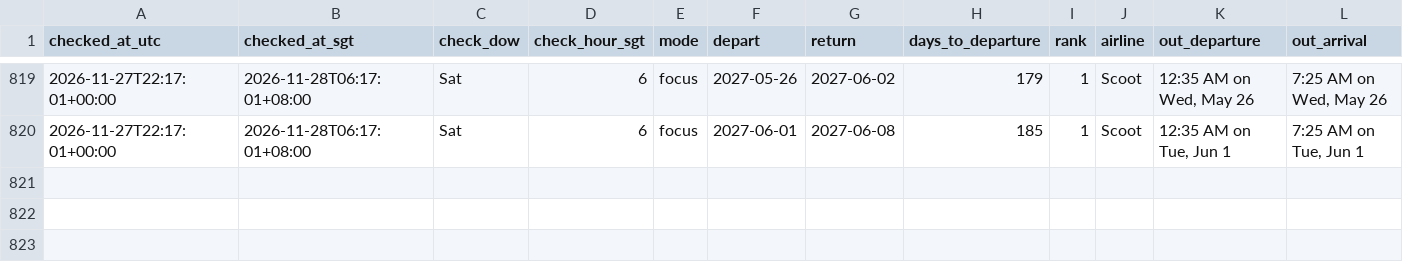
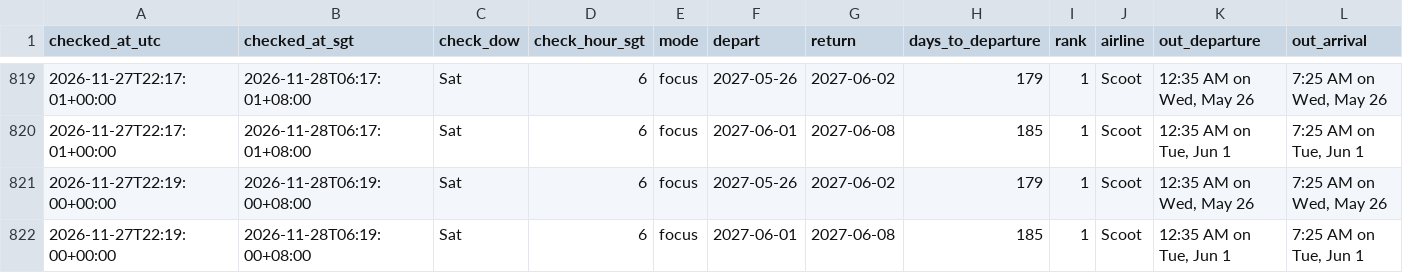
Before and after one commit to weitanjun123/ducktrader-flight-bot, a CSV file: data/prices.csv, drawn as a sheet; only a part is shown, gaps mark what is left out; rows hold the shown columns only; the diff names each change by its address in the sheet, - before the commit and + after, or states it on an @@ line.

```diff
--- a/data/prices.csv
+++ b/data/prices.csv
+row 821: 2026-11-27T22:19:00+00:00 | 2026-11-28T06:19:00+08:00 | Sat | 6 | focus | 2027-05-26 | 2027-06-02 | 179 | 1 | Scoot | 12:35 AM on Wed, May 26 | 7:25 AM on Wed, May 26
+row 822: 2026-11-27T22:19:00+00:00 | 2026-11-28T06:19:00+08:00 | Sat | 6 | focus | 2027-06-01 | 2027-06-08 | 185 | 1 | Scoot | 12:35 AM on Tue, Jun 1 | 7:25 AM on Tue, Jun 1
```
Also changed, not shown: 1 other file.
